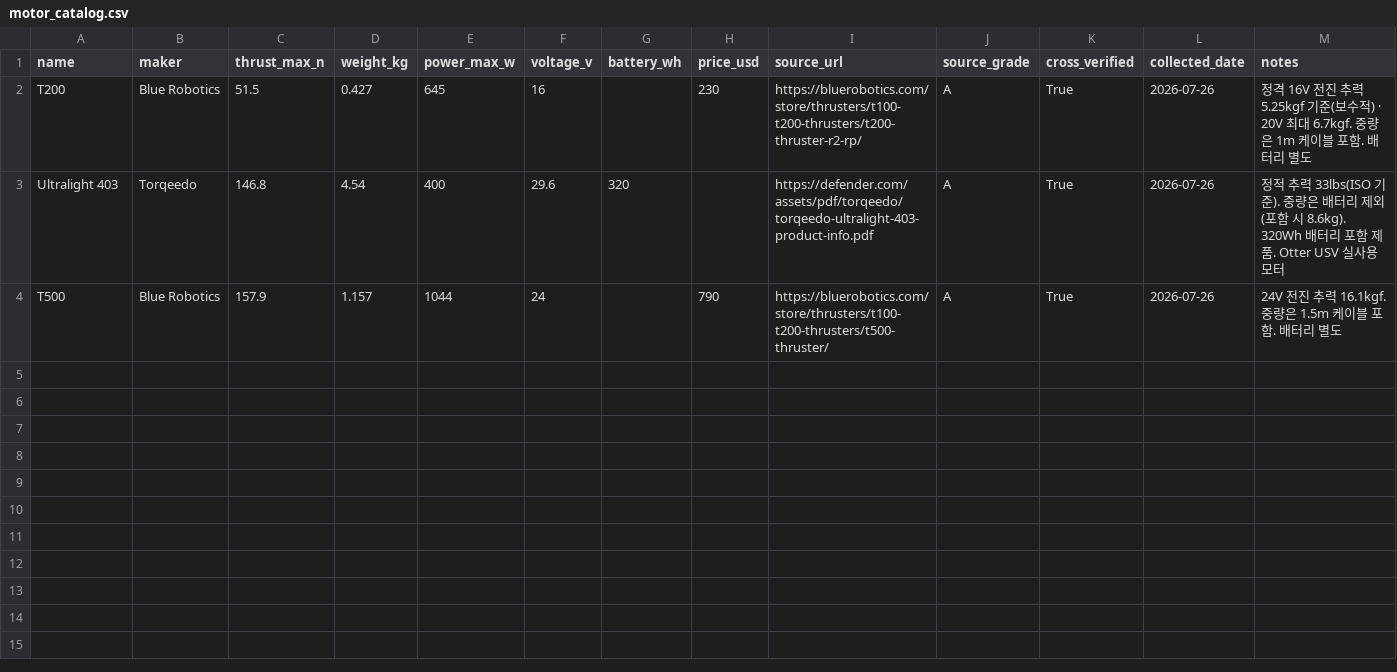
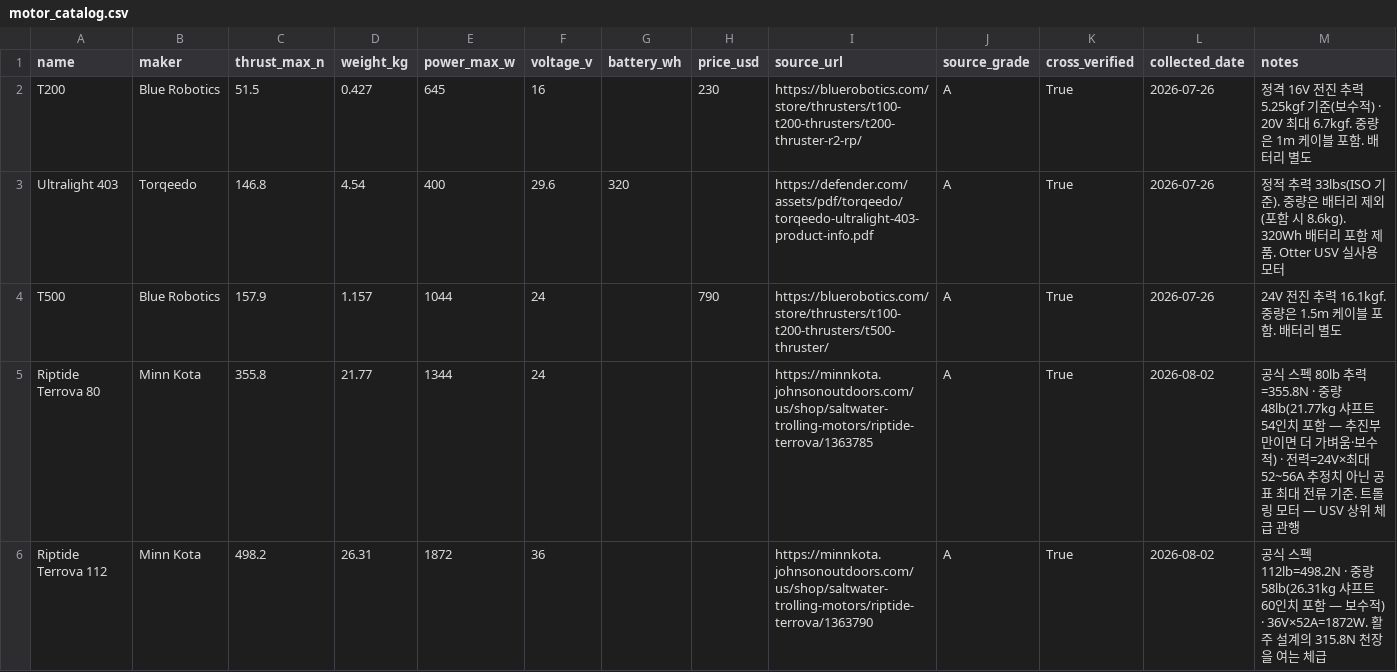
Before and after one commit to unmatsutake377-rgb/ship-ai-design-project, a CSV file: data/motor_catalog.csv, drawn as a sheet; the diff names each change by its address in the sheet, - before the commit and + after, or states it on an @@ line.

```diff
--- a/data/motor_catalog.csv
+++ b/data/motor_catalog.csv
+row 5: Riptide Terrova 80 | Minn Kota | 355.8 | 21.77 | 1344 | 24 |  |  | https://minnkota.johnsonoutdoors.com/us/shop/saltwater-trolling-motors/riptide-terrova/1363785 | A | True | 2026-08-02 | 공식 스펙 80lb 추력=355.8N · 중량 48lb(21.77kg 샤프트 54인치 포함 — 추진부만이면 더 가벼움·보수적) · 전력=24V×최대 52~56A 추정치 아닌 공표 최대 전류 기준. 트롤링 모터 — USV 상위 체급 관행
+row 6: Riptide Terrova 112 | Minn Kota | 498.2 | 26.31 | 1872 | 36 |  |  | https://minnkota.johnsonoutdoors.com/us/shop/saltwater-trolling-motors/riptide-terrova/1363790 | A | True | 2026-08-02 | 공식 스펙 112lb=498.2N · 중량 58lb(26.31kg 샤프트 60인치 포함 — 보수적) · 36V×52A=1872W. 활주 설계의 315.8N 천장을 여는 체급
```
Also changed, not shown: 2 other files.
